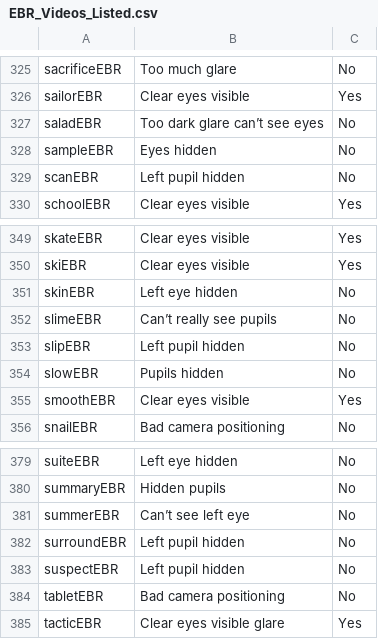
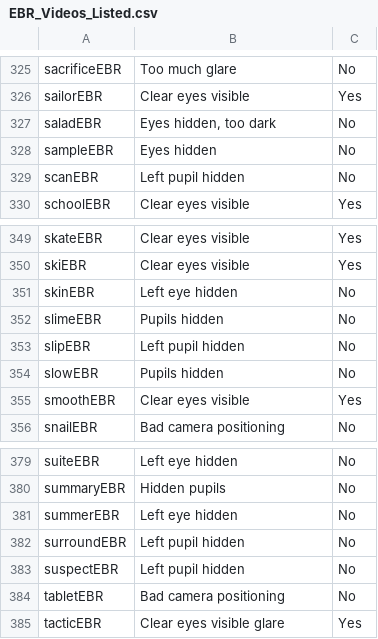
Before and after one commit to zohairahmedd/rescript, a CSV file: EBR_Videos_Listed.csv, drawn as a sheet; only a part is shown, gaps mark what is left out; the diff covers the shown part only.

```diff
--- a/EBR_Videos_Listed.csv
+++ b/EBR_Videos_Listed.csv
@@ -326,3 +326,3 @@ sacrificeEBR,Too much glare,No
 sailorEBR,Clear eyes visible,Yes
-saladEBR,Too dark glare can’t see eyes,No
+saladEBR,"Eyes hidden, too dark",No
 sampleEBR,Eyes hidden,No
@@ -351,3 +351,3 @@ skiEBR,Clear eyes visible,Yes
 skinEBR,Left eye hidden,No
-slimeEBR,Can’t really see pupils,No
+slimeEBR,Pupils hidden,No
 slipEBR,Left pupil hidden,No
@@ -380,3 +380,3 @@ suiteEBR,Left eye hidden,No
 summaryEBR,Hidden pupils,No
-summerEBR,Can’t see left eye,No
+summerEBR,Left eye hidden,No
 surroundEBR,Left pupil hidden,No
```
Also changed, not shown: 23 edited cells elsewhere in this file.
